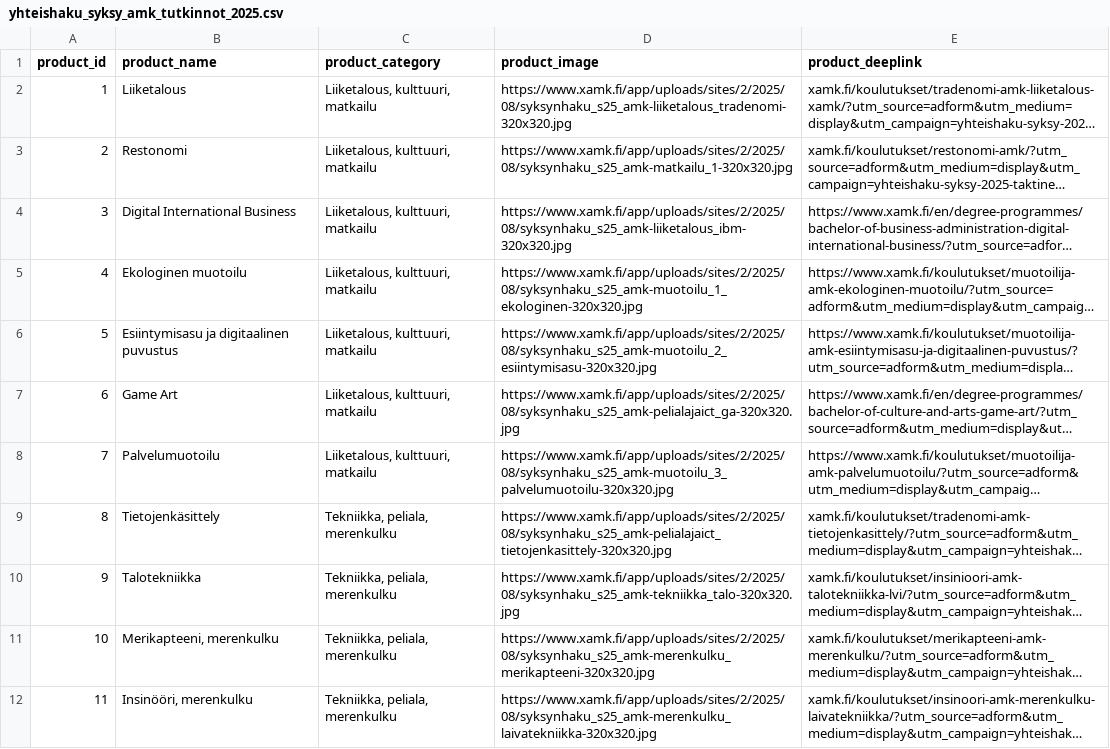
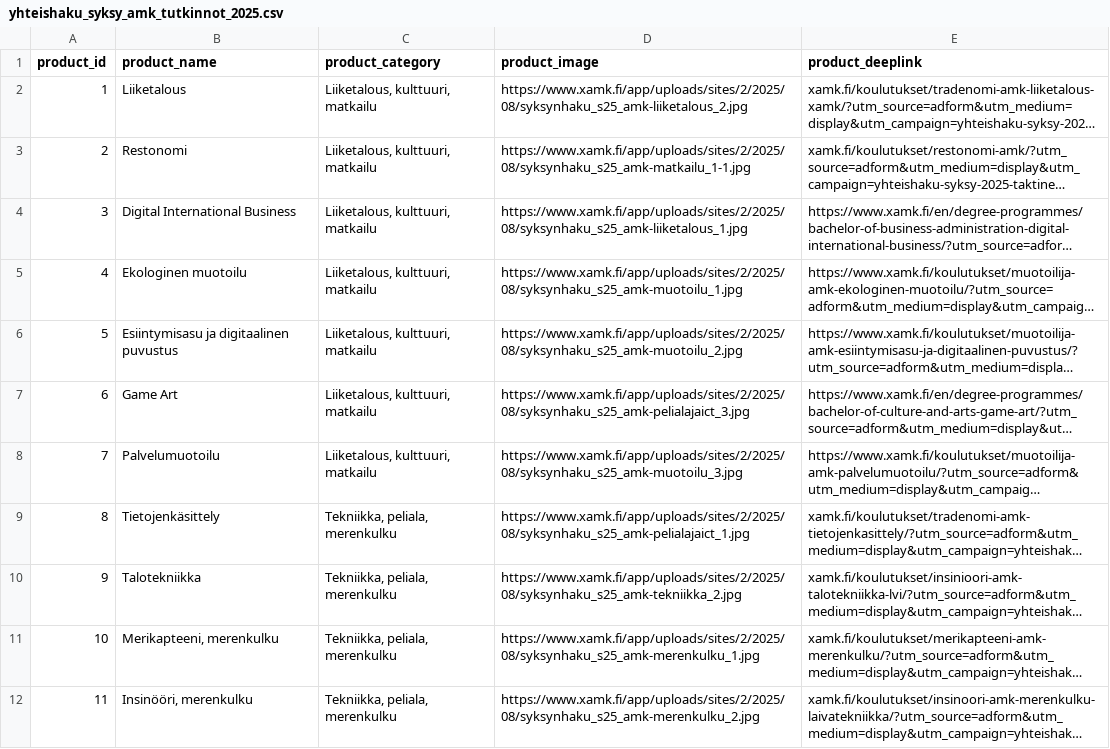
Before and after one commit to TaneliAvidly/XAMK, a CSV file: yhteishaku_syksy_amk_tutkinnot_2025.csv, drawn as a sheet; only a part is shown; long unchanged cells end in …; the diff covers the shown part only; the diff names each change by its address in the sheet, - before the commit and + after, or states it on an @@ line.

Commit message:
Add files via upload

```diff
--- a/yhteishaku_syksy_amk_tutkinnot_2025.csv
+++ b/yhteishaku_syksy_amk_tutkinnot_2025.csv
-D2 (product_image): https://www.xamk.fi/app/uploads/sites/2/2025/08/syksynhaku_s25_amk-liiketalous_tradenomi-320x320.jpg
+D2 (product_image): https://www.xamk.fi/app/uploads/sites/2/2025/08/syksynhaku_s25_amk-liiketalous_2.jpg
-D3 (product_image): https://www.xamk.fi/app/uploads/sites/2/2025/08/syksynhaku_s25_amk-matkailu_1-320x320.jpg
+D3 (product_image): https://www.xamk.fi/app/uploads/sites/2/2025/08/syksynhaku_s25_amk-matkailu_1-1.jpg
-D4 (product_image): https://www.xamk.fi/app/uploads/sites/2/2025/08/syksynhaku_s25_amk-liiketalous_ibm-320x320.jpg
+D4 (product_image): https://www.xamk.fi/app/uploads/sites/2/2025/08/syksynhaku_s25_amk-liiketalous_1.jpg
-D5 (product_image): https://www.xamk.fi/app/uploads/sites/2/2025/08/syksynhaku_s25_amk-muotoilu_1_ekologinen-320x320.jpg
+D5 (product_image): https://www.xamk.fi/app/uploads/sites/2/2025/08/syksynhaku_s25_amk-muotoilu_1.jpg
-D6 (product_image): https://www.xamk.fi/app/uploads/sites/2/2025/08/syksynhaku_s25_amk-muotoilu_2_esiintymisasu-320x320.jpg
+D6 (product_image): https://www.xamk.fi/app/uploads/sites/2/2025/08/syksynhaku_s25_amk-muotoilu_2.jpg
-D7 (product_image): https://www.xamk.fi/app/uploads/sites/2/2025/08/syksynhaku_s25_amk-pelialajaict_ga-320x320.jpg
+D7 (product_image): https://www.xamk.fi/app/uploads/sites/2/2025/08/syksynhaku_s25_amk-pelialajaict_3.jpg
-D8 (product_image): https://www.xamk.fi/app/uploads/sites/2/2025/08/syksynhaku_s25_amk-muotoilu_3_palvelumuotoilu-320x320.jpg
+D8 (product_image): https://www.xamk.fi/app/uploads/sites/2/2025/08/syksynhaku_s25_amk-muotoilu_3.jpg
-D9 (product_image): https://www.xamk.fi/app/uploads/sites/2/2025/08/syksynhaku_s25_amk-pelialajaict_tietojenkasittely-320x320.jpg
+D9 (product_image): https://www.xamk.fi/app/uploads/sites/2/2025/08/syksynhaku_s25_amk-pelialajaict_1.jpg
-D10 (product_image): https://www.xamk.fi/app/uploads/sites/2/2025/08/syksynhaku_s25_amk-tekniikka_talo-320x320.jpg
+D10 (product_image): https://www.xamk.fi/app/uploads/sites/2/2025/08/syksynhaku_s25_amk-tekniikka_2.jpg
-D11 (product_image): https://www.xamk.fi/app/uploads/sites/2/2025/08/syksynhaku_s25_amk-merenkulku_merikapteeni-320x320.jpg
+D11 (product_image): https://www.xamk.fi/app/uploads/sites/2/2025/08/syksynhaku_s25_amk-merenkulku_1.jpg
-D12 (product_image): https://www.xamk.fi/app/uploads/sites/2/2025/08/syksynhaku_s25_amk-merenkulku_laivatekniikka-320x320.jpg
+D12 (product_image): https://www.xamk.fi/app/uploads/sites/2/2025/08/syksynhaku_s25_amk-merenkulku_2.jpg
```
Also changed, not shown: 11 edited cells elsewhere in this file.
